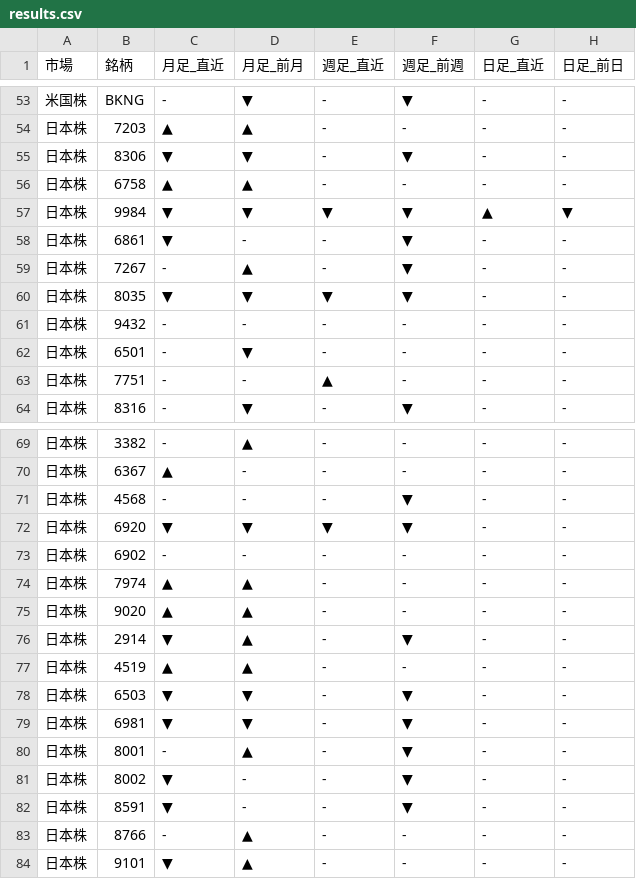
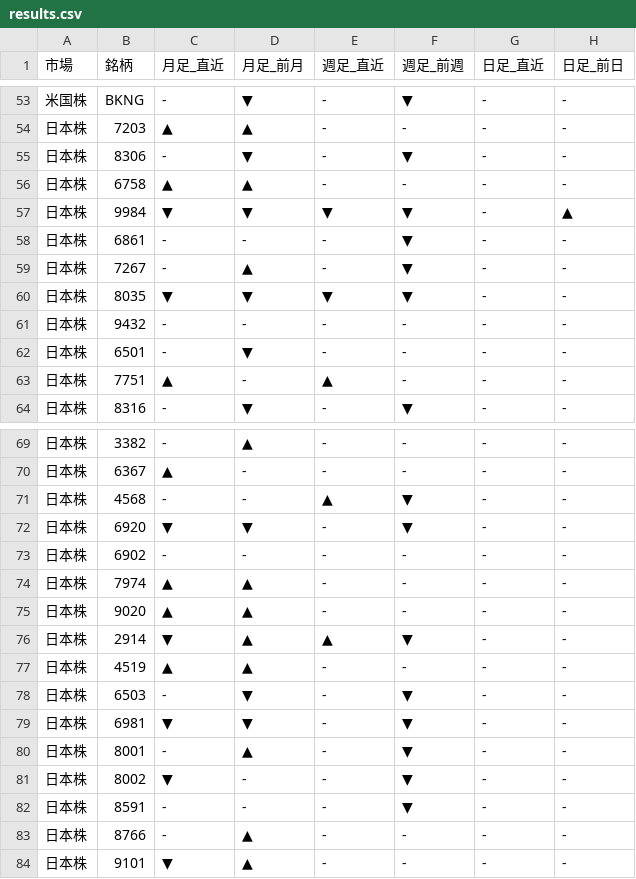
Before and after one commit to Yuya3500/pythonProject2, a CSV file: results.csv, drawn as a sheet; only a part is shown, gaps mark what is left out.

```diff
--- a/results.csv
+++ b/results.csv
@@ -54,6 +54,6 @@
 日本株,7203,▲,▲,-,-,-,-
-日本株,8306,▼,▼,-,▼,-,-
+日本株,8306,-,▼,-,▼,-,-
 日本株,6758,▲,▲,-,-,-,-
-日本株,9984,▼,▼,▼,▼,▲,▼
-日本株,6861,▼,-,-,▼,-,-
+日本株,9984,▼,▼,▼,▼,-,▲
+日本株,6861,-,-,-,▼,-,-
 日本株,7267,-,▲,-,▼,-,-
@@ -62,3 +62,3 @@
 日本株,6501,-,▼,-,-,-,-
-日本株,7751,-,-,▲,-,-,-
+日本株,7751,▲,-,▲,-,-,-
 日本株,8316,-,▼,-,▼,-,-
@@ -70,4 +70,4 @@
 日本株,6367,▲,-,-,-,-,-
-日本株,4568,-,-,-,▼,-,-
-日本株,6920,▼,▼,▼,▼,-,-
+日本株,4568,-,-,▲,▼,-,-
+日本株,6920,▼,▼,-,▼,-,-
 日本株,6902,-,-,-,-,-,-
@@ -75,5 +75,5 @@
 日本株,9020,▲,▲,-,-,-,-
-日本株,2914,▼,▲,-,▼,-,-
+日本株,2914,▼,▲,▲,▼,-,-
 日本株,4519,▲,▲,-,-,-,-
-日本株,6503,▼,▼,-,▼,-,-
+日本株,6503,-,▼,-,▼,-,-
 日本株,6981,▼,▼,-,▼,-,-
@@ -81,3 +81,3 @@
 日本株,8002,▼,-,-,▼,-,-
-日本株,8591,▼,-,-,▼,-,-
+日本株,8591,-,-,-,▼,-,-
 日本株,8766,-,▲,-,-,-,-
```
